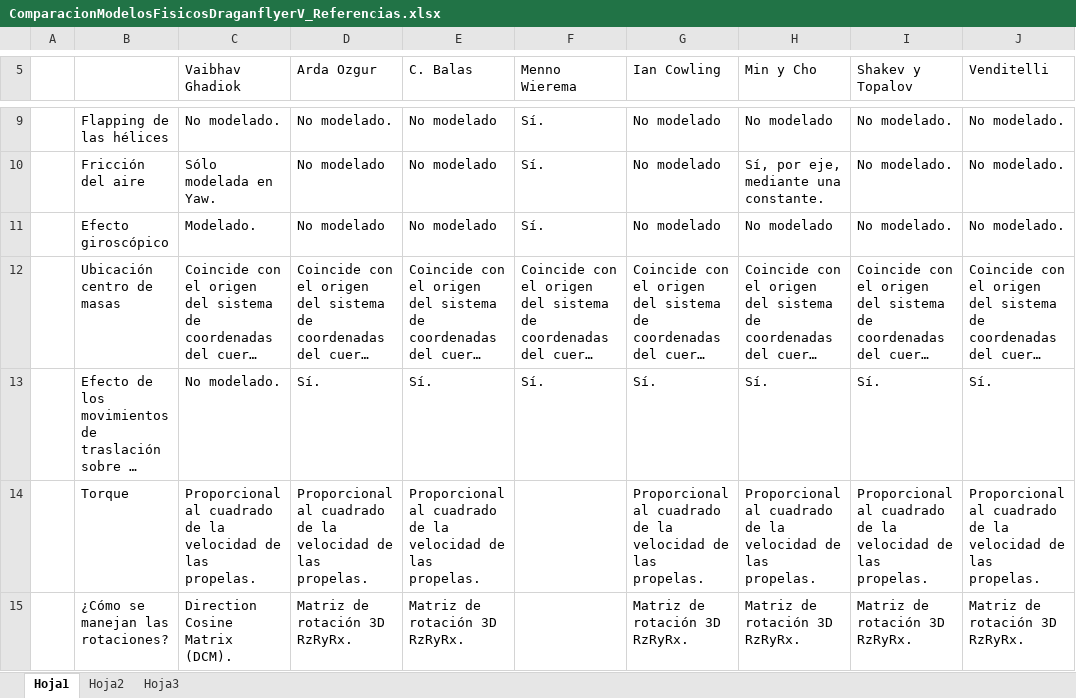
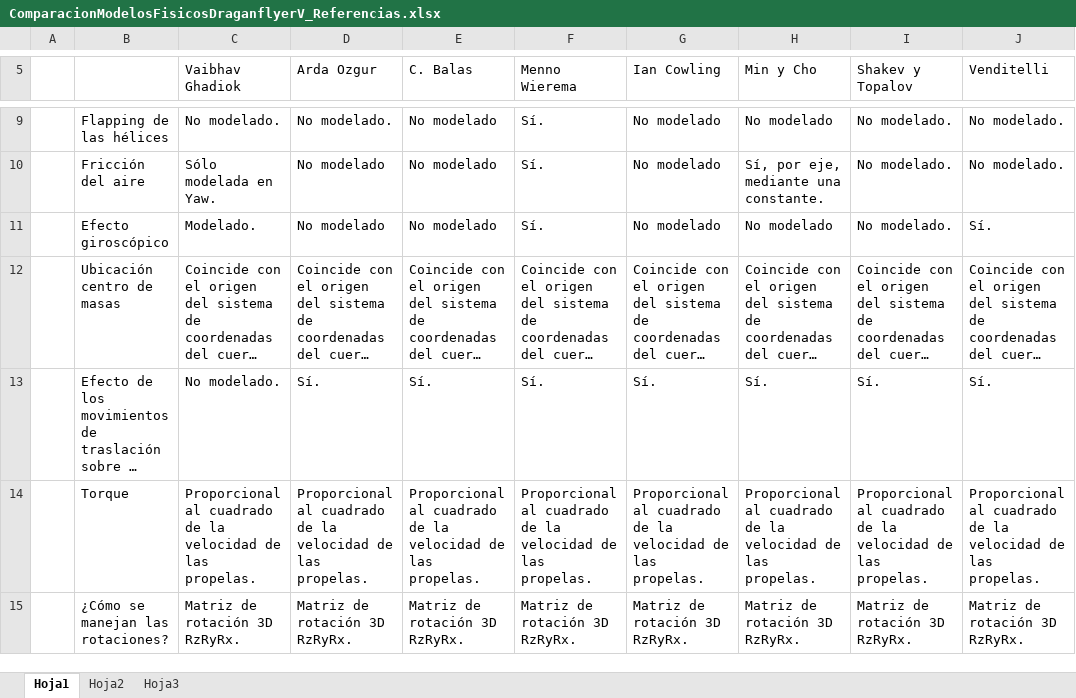
Before and after one commit to YoshuaNava/TesisCuadricoptero, an Excel workbook: Modelo físico/ComparacionModelosFisicosDraganflyerV_Referencias.xlsx, sheet Hoja1, drawn as a sheet; only a part is shown, gaps mark what is left out; long unchanged cells end in …; values as stored, in another font and other column widths than the file's, no cell formats; the diff covers the shown part only; the diff names each change by its address in the sheet, - before the commit and + after, or states it on an @@ line.

```diff
--- a/Modelo físico/ComparacionModelosFisicosDraganflyerV_Referencias.xlsx (sheet Hoja1)
+++ b/Modelo físico/ComparacionModelosFisicosDraganflyerV_Referencias.xlsx (sheet Hoja1)
-J11 (Venditelli): No modelado.
+J11 (Venditelli): Sí.
-F14 (Menno Wierema): (empty)
+F14 (Menno Wierema): Proporcional al cuadrado de la velocidad de las propelas.
-C15 (Vaibhav Ghadiok): Direction Cosine Matrix (DCM).
+C15 (Vaibhav Ghadiok): Matriz de rotación 3D RzRyRx.
-F15 (Menno Wierema): (empty)
+F15 (Menno Wierema): Matriz de rotación 3D RzRyRx.
```
Also changed, not shown: 1 added row and 14 edited cells elsewhere in this sheet, cell formats, 7 other files.
